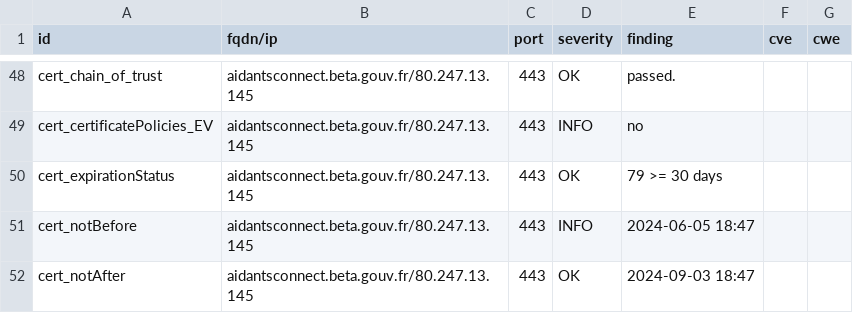
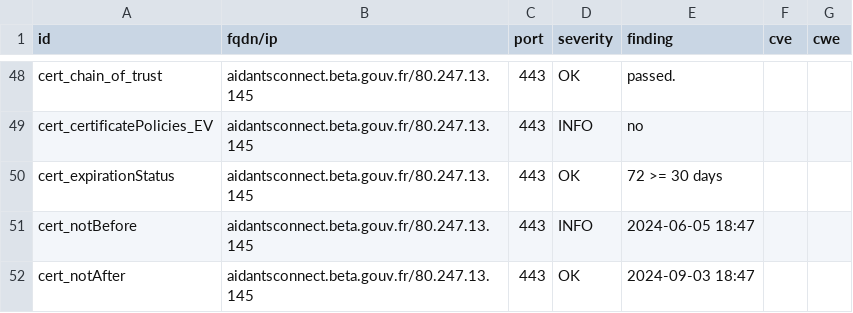
Before and after one commit to incubateur-territoires/dashlord, a CSV file: results/aHR0cHM6Ly9haWRhbnRzY29ubmVjdC5iZXRhLmdvdXYuZnIv/testssl.csv, drawn as a sheet; only a part is shown, gaps mark what is left out; the diff covers the shown part only.

```diff
--- a/results/aHR0cHM6Ly9haWRhbnRzY29ubmVjdC5iZXRhLmdvdXYuZnIv/testssl.csv
+++ b/results/aHR0cHM6Ly9haWRhbnRzY29ubmVjdC5iZXRhLmdvdXYuZnIv/testssl.csv
@@ -49,3 +49,3 @@
 "cert_certificatePolicies_EV","aidantsconnect.beta.gouv.fr/80.247.13.145","443","INFO","no","",""
-"cert_expirationStatus","aidantsconnect.beta.gouv.fr/80.247.13.145","443","OK","79 >= 30 days","",""
+"cert_expirationStatus","aidantsconnect.beta.gouv.fr/80.247.13.145","443","OK","72 >= 30 days","",""
 "cert_notBefore","aidantsconnect.beta.gouv.fr/80.247.13.145","443","INFO","2024-06-05 18:47","",""
```
Also changed, not shown: 4 added rows, 4 removed rows, 146 moved rows and 8 edited cells elsewhere in this file, 8 other files.
